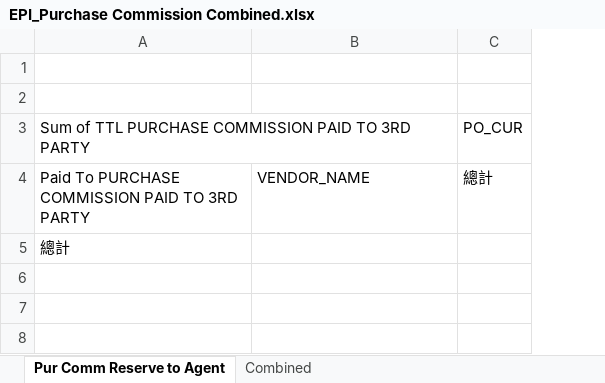
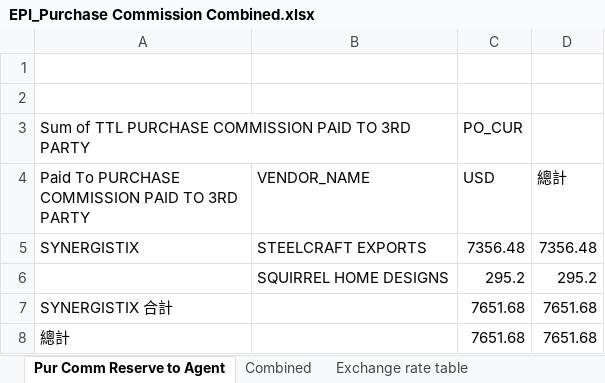
Before and after one commit to anthonymankaho/MTC_Sales_Report, an Excel workbook: EPI_Purchase Commission Combined.xlsx, sheet Pur Comm Reserve to Agent, drawn as a sheet; values as stored, in another font and other column widths than the file's, no borders; addresses are those after the commit; the diff names each change by its address in the sheet, - before the commit and + after, or states it on an @@ line.

```diff
--- a/EPI_Purchase Commission Combined.xlsx (sheet Pur Comm Reserve to Agent)
+++ b/EPI_Purchase Commission Combined.xlsx (sheet Pur Comm Reserve to Agent)
+sheet tab: Exchange rate table
+column D (總計), row 8: 7651.68
-C4: 總計
+C4: USD
+row 5: SYNERGISTIX | STEELCRAFT EXPORTS | 7356.48 | 7356.48
+row 6:  | SQUIRREL HOME DESIGNS | 295.2 | 295.2
+row 7: SYNERGISTIX 合計 |  | 7651.68 | 7651.68
-C8 (USD): (empty)
+C8 (USD): 7651.68
```
Also changed, not shown: sheet Combined, IVR032.xlsx, Sales & Commission Report-MTC.xlsx, 29 other files.
